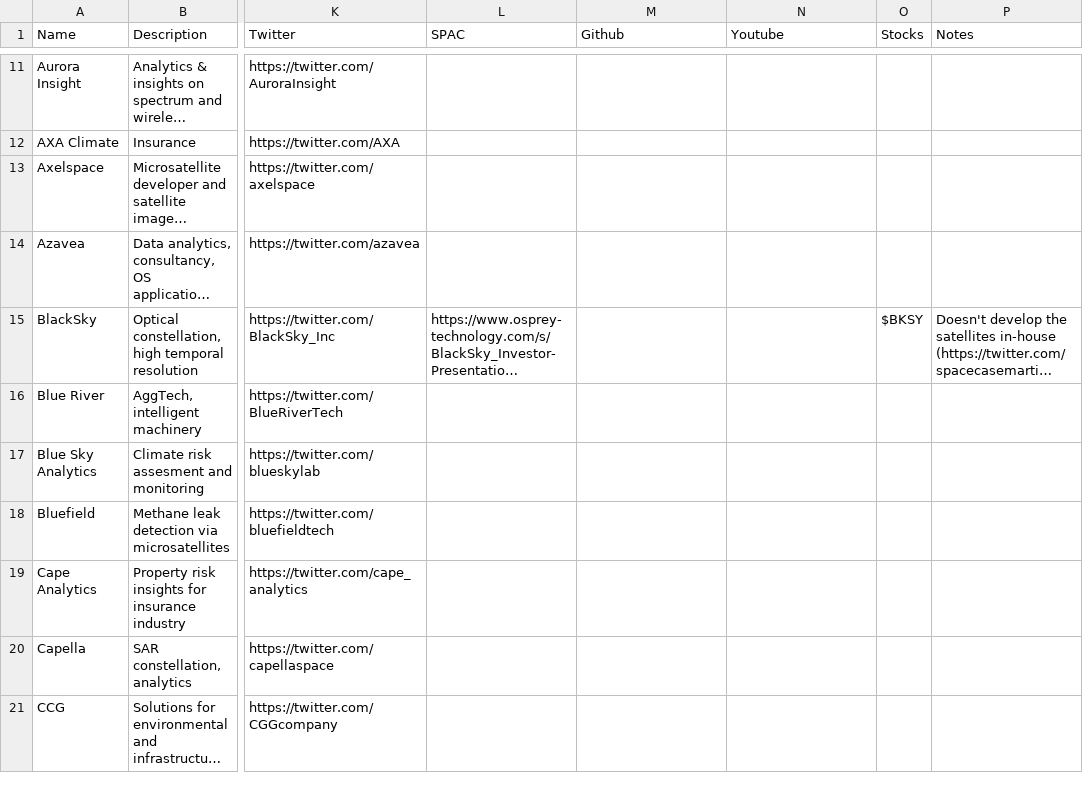
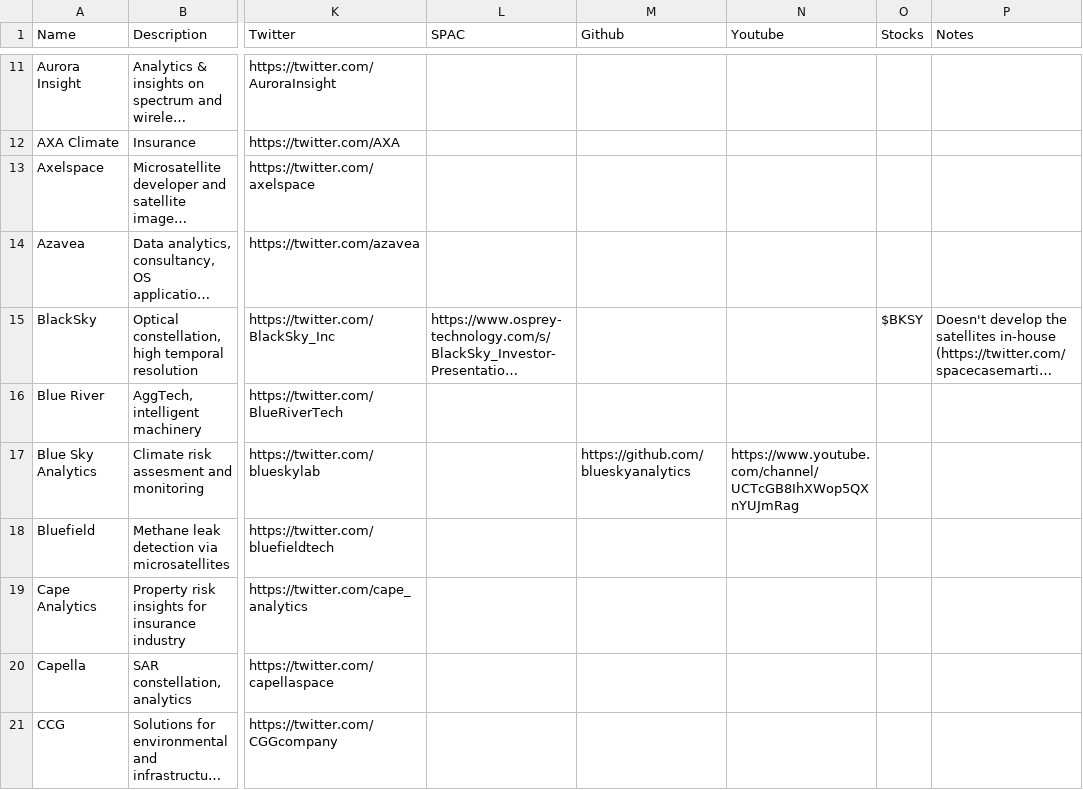
Before and after one commit to DahnJ/EO-jobs, a CSV file: earth-observation-jobs - Companies.csv, drawn as a sheet; only a part is shown, gaps mark what is left out; long unchanged cells end in …; the diff covers the shown part only; the diff names each change by its address in the sheet, - before the commit and + after, or states it on an @@ line.

Commit message:
Add Youtube+Github links

```diff
--- a/earth-observation-jobs - Companies.csv
+++ b/earth-observation-jobs - Companies.csv
-M17 (Github): (empty)
+M17 (Github): https://github.com/blueskyanalytics
-N17 (Youtube): (empty)
+N17 (Youtube): https://www.youtube.com/channel/UCTcGB8IhXWop5QXnYUJmRag
```
Also changed, not shown: 7 edited cells elsewhere in this file, 2 other files.
